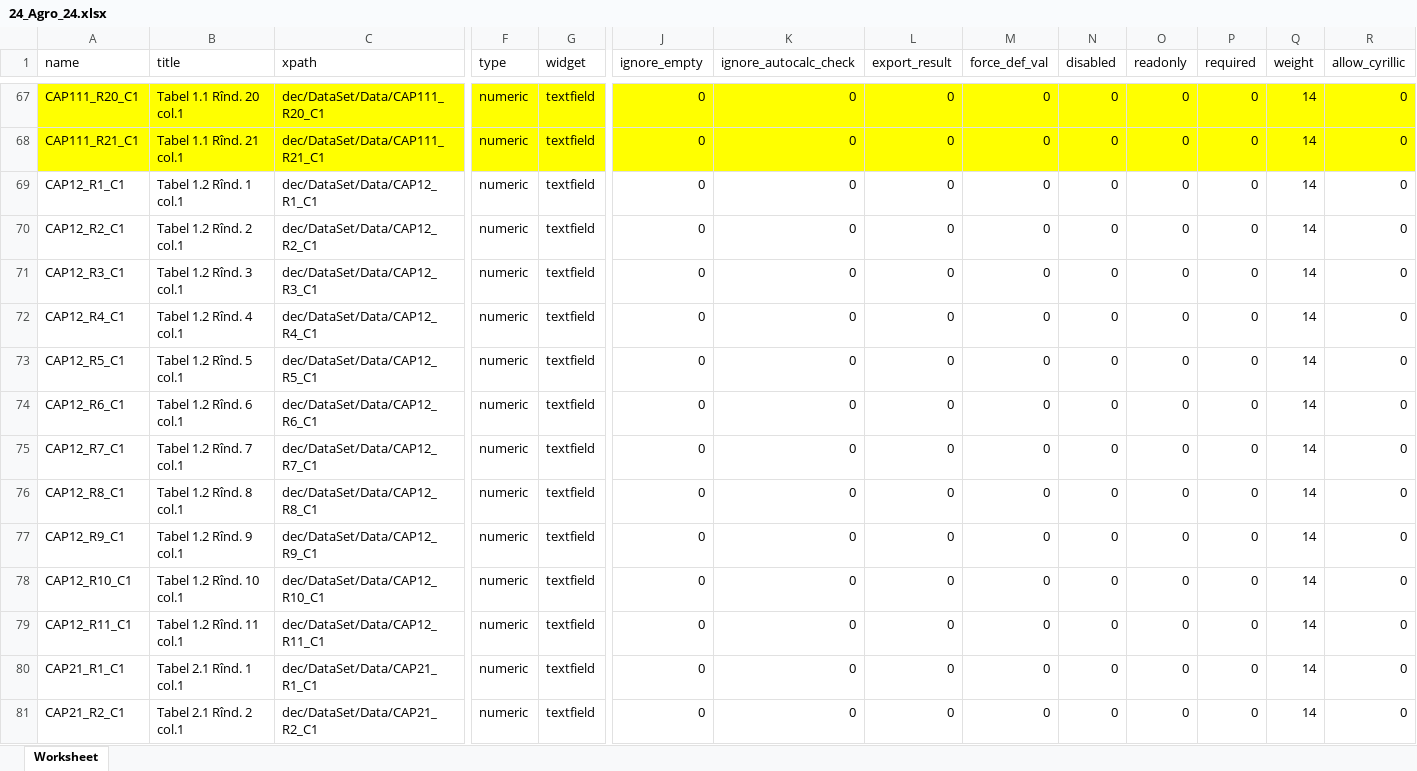
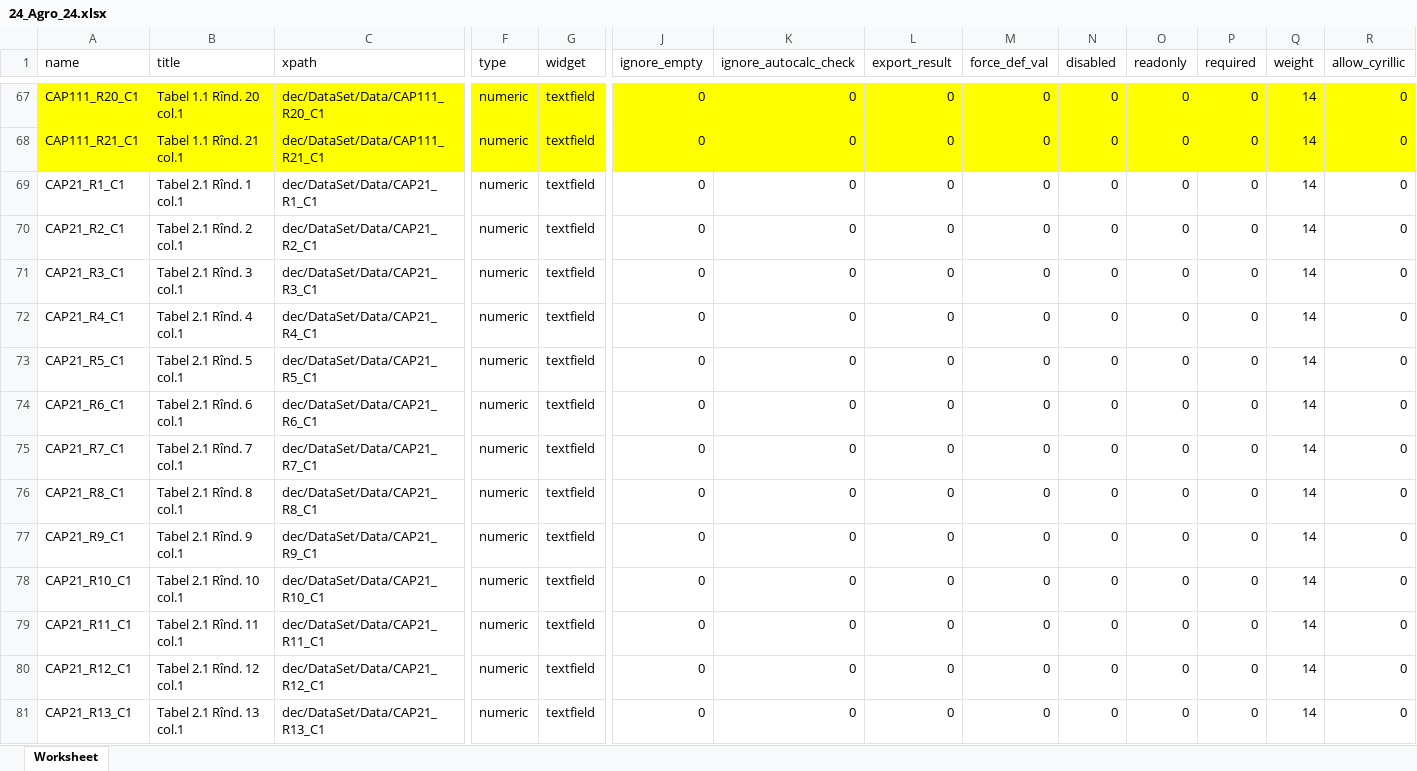
Before and after one commit to androidacvtivity/24-AGR-24, an Excel workbook: 24_Agro_24.xlsx, sheet Worksheet, drawn as a sheet; only a part is shown, gaps mark what is left out; the shorter side is filled out with more unchanged rows; values as stored, in another font and other column widths than the file's, no borders; rows hold the shown columns only; the diff covers the shown part only; the diff names each change by its address in the sheet, - before the commit and + after, or states it on an @@ line.

```diff
--- a/24_Agro_24.xlsx (sheet Worksheet)
+++ b/24_Agro_24.xlsx (sheet Worksheet)
-row 69: CAP12_R1_C1 | Tabel 1.2 Rînd. 1 col.1 | dec/DataSet/Data/CAP12_R1_C1 | numeric | textfield | 0 | 0 | 0 | 0 | 0 | 0 | 0 | 14 | 0
-row 70: CAP12_R2_C1 | Tabel 1.2 Rînd. 2 col.1 | dec/DataSet/Data/CAP12_R2_C1 | numeric | textfield | 0 | 0 | 0 | 0 | 0 | 0 | 0 | 14 | 0
-row 71: CAP12_R3_C1 | Tabel 1.2 Rînd. 3 col.1 | dec/DataSet/Data/CAP12_R3_C1 | numeric | textfield | 0 | 0 | 0 | 0 | 0 | 0 | 0 | 14 | 0
-row 72: CAP12_R4_C1 | Tabel 1.2 Rînd. 4 col.1 | dec/DataSet/Data/CAP12_R4_C1 | numeric | textfield | 0 | 0 | 0 | 0 | 0 | 0 | 0 | 14 | 0
-row 73: CAP12_R5_C1 | Tabel 1.2 Rînd. 5 col.1 | dec/DataSet/Data/CAP12_R5_C1 | numeric | textfield | 0 | 0 | 0 | 0 | 0 | 0 | 0 | 14 | 0
-row 74: CAP12_R6_C1 | Tabel 1.2 Rînd. 6 col.1 | dec/DataSet/Data/CAP12_R6_C1 | numeric | textfield | 0 | 0 | 0 | 0 | 0 | 0 | 0 | 14 | 0
-row 75: CAP12_R7_C1 | Tabel 1.2 Rînd. 7 col.1 | dec/DataSet/Data/CAP12_R7_C1 | numeric | textfield | 0 | 0 | 0 | 0 | 0 | 0 | 0 | 14 | 0
-row 76: CAP12_R8_C1 | Tabel 1.2 Rînd. 8 col.1 | dec/DataSet/Data/CAP12_R8_C1 | numeric | textfield | 0 | 0 | 0 | 0 | 0 | 0 | 0 | 14 | 0
-row 77: CAP12_R9_C1 | Tabel 1.2 Rînd. 9 col.1 | dec/DataSet/Data/CAP12_R9_C1 | numeric | textfield | 0 | 0 | 0 | 0 | 0 | 0 | 0 | 14 | 0
-row 78: CAP12_R10_C1 | Tabel 1.2 Rînd. 10 col.1 | dec/DataSet/Data/CAP12_R10_C1 | numeric | textfield | 0 | 0 | 0 | 0 | 0 | 0 | 0 | 14 | 0
-row 79: CAP12_R11_C1 | Tabel 1.2 Rînd. 11 col.1 | dec/DataSet/Data/CAP12_R11_C1 | numeric | textfield | 0 | 0 | 0 | 0 | 0 | 0 | 0 | 14 | 0
```
Also changed, not shown: 11 removed rows elsewhere in this sheet.
